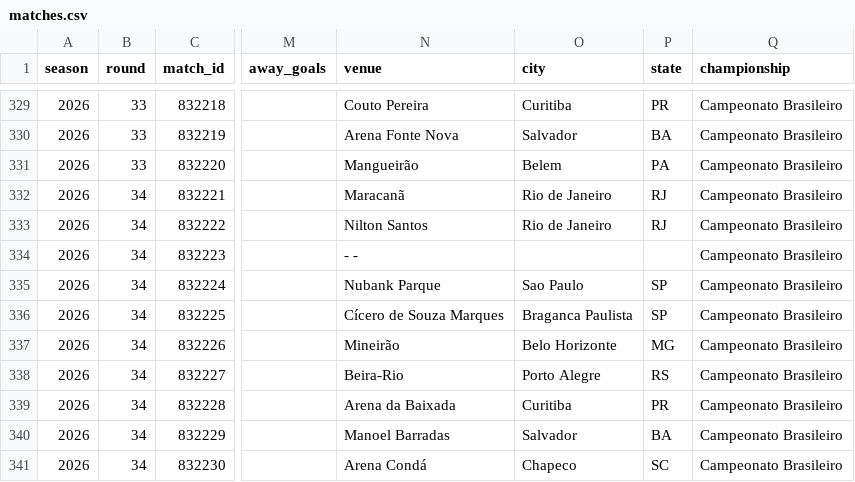
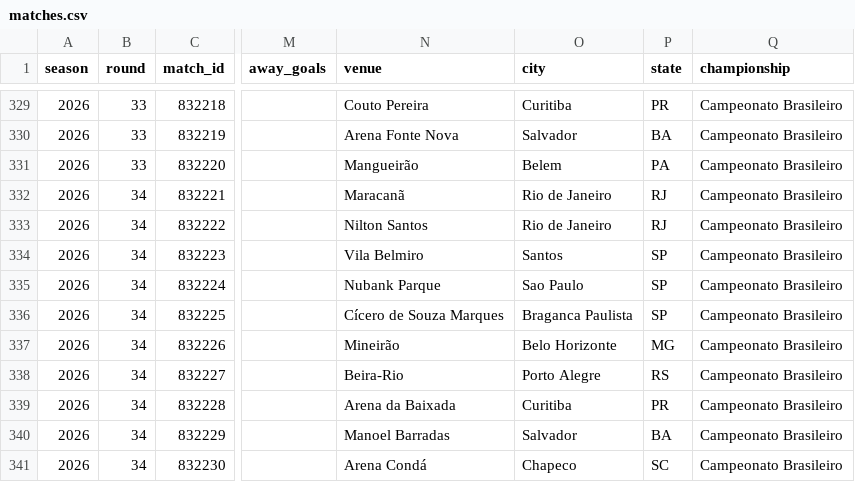
Before and after one commit to cadupacheco/Brasileirao-Data-Lab, a CSV file: data/processed/matches.csv, drawn as a sheet; only a part is shown, gaps mark what is left out; the diff names each change by its address in the sheet, - before the commit and + after, or states it on an @@ line.

```diff
--- a/data/processed/matches.csv
+++ b/data/processed/matches.csv
-N334 (venue): - -
+N334 (venue): Vila Belmiro
-O334 (city): (empty)
+O334 (city): Santos
-P334 (state): (empty)
+P334 (state): SP
```
Also changed, not shown: data/ml/future_predictions.csv, data/ml/matches_history.csv, 2 other files.
